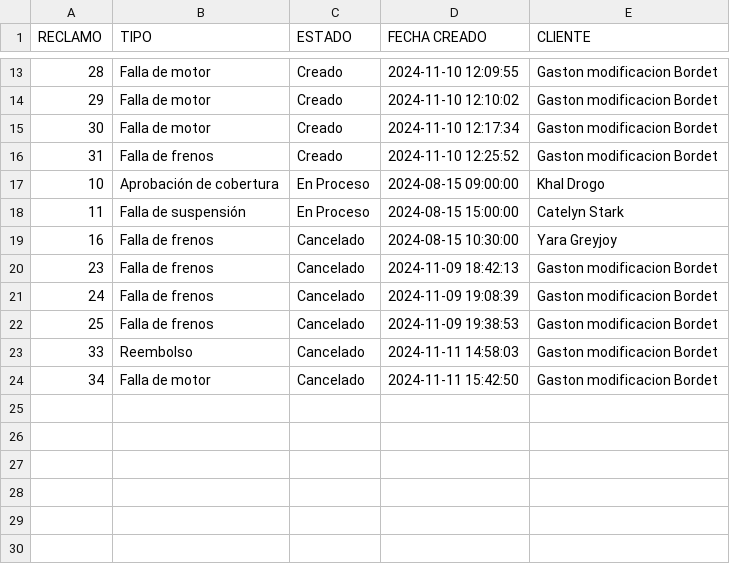
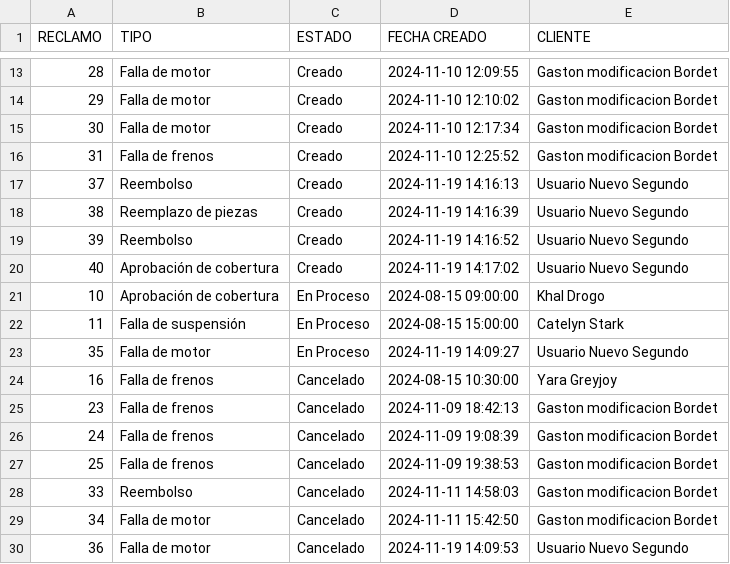
Before and after one commit to FlorenciaRar/tpiprog3, a CSV file: src/utils/reclamos.csv, drawn as a sheet; only a part is shown, gaps mark what is left out.

```diff
--- a/src/utils/reclamos.csv
+++ b/src/utils/reclamos.csv
@@ -16,4 +16,9 @@ RECLAMO,TIPO,ESTADO,FECHA CREADO,CLIENTE
 31,Falla de frenos,Creado,2024-11-10 12:25:52,Gaston modificacion Bordet
+37,Reembolso,Creado,2024-11-19 14:16:13,Usuario Nuevo Segundo
+38,Reemplazo de piezas,Creado,2024-11-19 14:16:39,Usuario Nuevo Segundo
+39,Reembolso,Creado,2024-11-19 14:16:52,Usuario Nuevo Segundo
+40,Aprobación de cobertura,Creado,2024-11-19 14:17:02,Usuario Nuevo Segundo
 10,Aprobación de cobertura,En Proceso,2024-08-15 09:00:00,Khal Drogo
 11,Falla de suspensión,En Proceso,2024-08-15 15:00:00,Catelyn Stark
+35,Falla de motor,En Proceso,2024-11-19 14:09:27,Usuario Nuevo Segundo
 16,Falla de frenos,Cancelado,2024-08-15 10:30:00,Yara Greyjoy
@@ -24 +29,2 @@ RECLAMO,TIPO,ESTADO,FECHA CREADO,CLIENTE
 34,Falla de motor,Cancelado,2024-11-11 15:42:50,Gaston modificacion Bordet
+36,Falla de motor,Cancelado,2024-11-19 14:09:53,Usuario Nuevo Segundo
```
Also changed, not shown: 4 other files.
